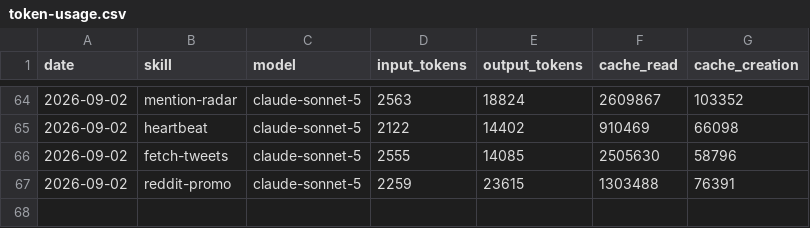
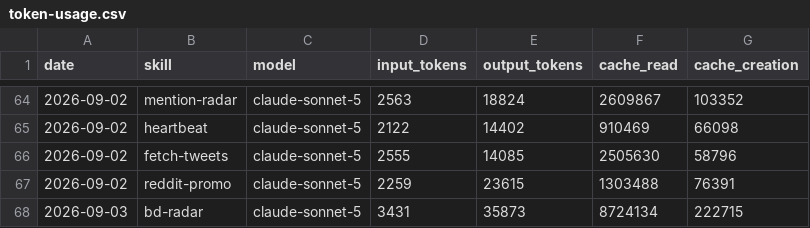
Before and after one commit to aaronjmars/aeon-bd, a CSV file: memory/token-usage.csv, drawn as a sheet; only a part is shown, gaps mark what is left out.

Commit message:
chore(bd-radar): auto-commit 2026-09-03

```diff
--- a/memory/token-usage.csv
+++ b/memory/token-usage.csv
@@ -67 +67,2 @@ date,skill,model,input_tokens,output_tokens,cache_read,cache_creation
 2026-09-02,reddit-promo,claude-sonnet-5,2259,23615,1303488,76391
+2026-09-03,bd-radar,claude-sonnet-5,3431,35873,8724134,222715
```
Also changed, not shown: 10 other files.
